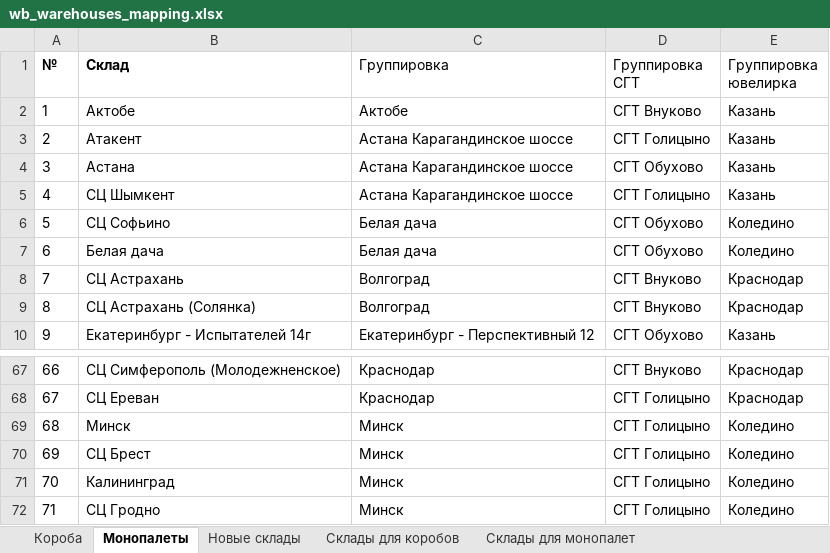
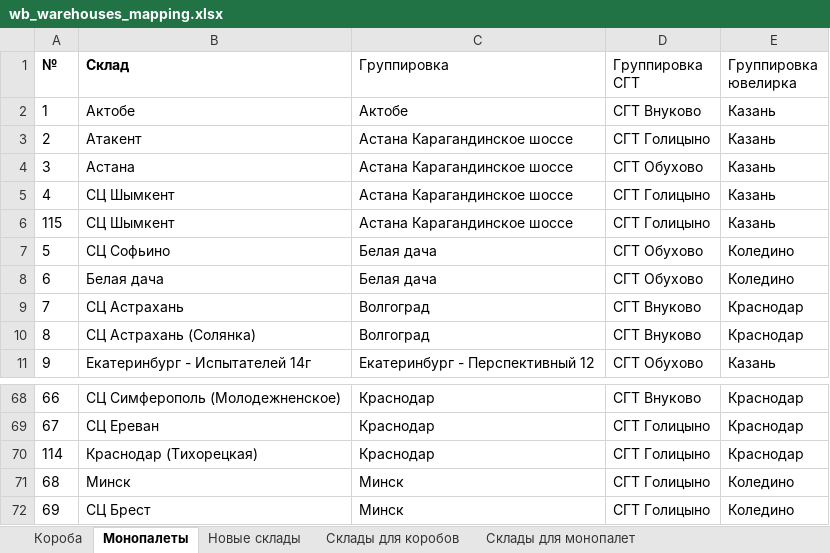
Before and after one commit to AskTheMountains/marketplace-analytics, an Excel workbook: wb/scripts/wb_warehouses_mapping.xlsx, sheet Монопалеты, drawn as a sheet; only a part is shown, gaps mark what is left out; the shorter side is filled out with more unchanged rows; values as stored, in another font and other column widths than the file's, no borders; conditional formats not drawn; the diff names each change by its address in the sheet, - before the commit and + after, or states it on an @@ line.

```diff
--- a/wb/scripts/wb_warehouses_mapping.xlsx (sheet Монопалеты)
+++ b/wb/scripts/wb_warehouses_mapping.xlsx (sheet Монопалеты)
+row 6: 115 | СЦ Шымкент | Астана Карагандинское шоссе | СГТ Голицыно | Казань
+row 70: 114 | Краснодар (Тихорецкая) | Краснодар | СГТ Голицыно | Краснодар
```
Also changed, not shown: sheet Новые склады, sheet Короба, 19 other files.
